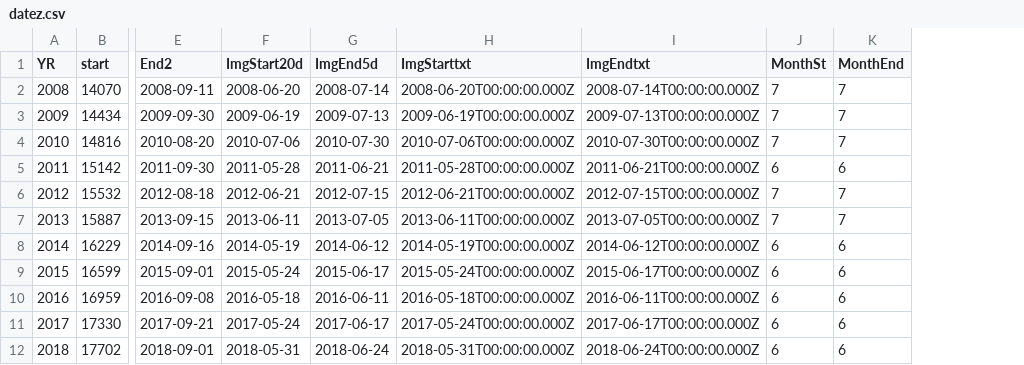
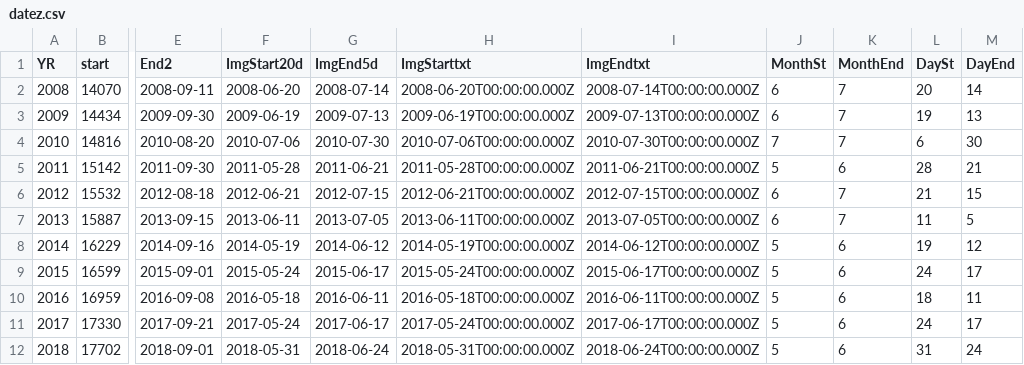
Before and after one commit to ninahilltnc/astraea_biomass, a CSV file: datez.csv, drawn as a sheet; only a part is shown, gaps mark what is left out; the diff names each change by its address in the sheet, - before the commit and + after, or states it on an @@ line.

Commit message:
Add files via upload
more formatting dates

```diff
--- a/datez.csv
+++ b/datez.csv
+column L (DaySt), rows 2-12: 20 | 19 | 6 | 28 | 21 | 11 | 19 | 24 | 18 | 24 | 31
+column M (DayEnd), rows 2-12: 14 | 13 | 30 | 21 | 15 | 5 | 12 | 17 | 11 | 17 | 24
-J2:J3 (MonthSt): 7
+J2:J3 (MonthSt): 6
-J5 (MonthSt): 6
+J5 (MonthSt): 5
-J6:J7 (MonthSt): 7
+J6:J7 (MonthSt): 6
-J8:J12 (MonthSt): 6
+J8:J12 (MonthSt): 5
```
